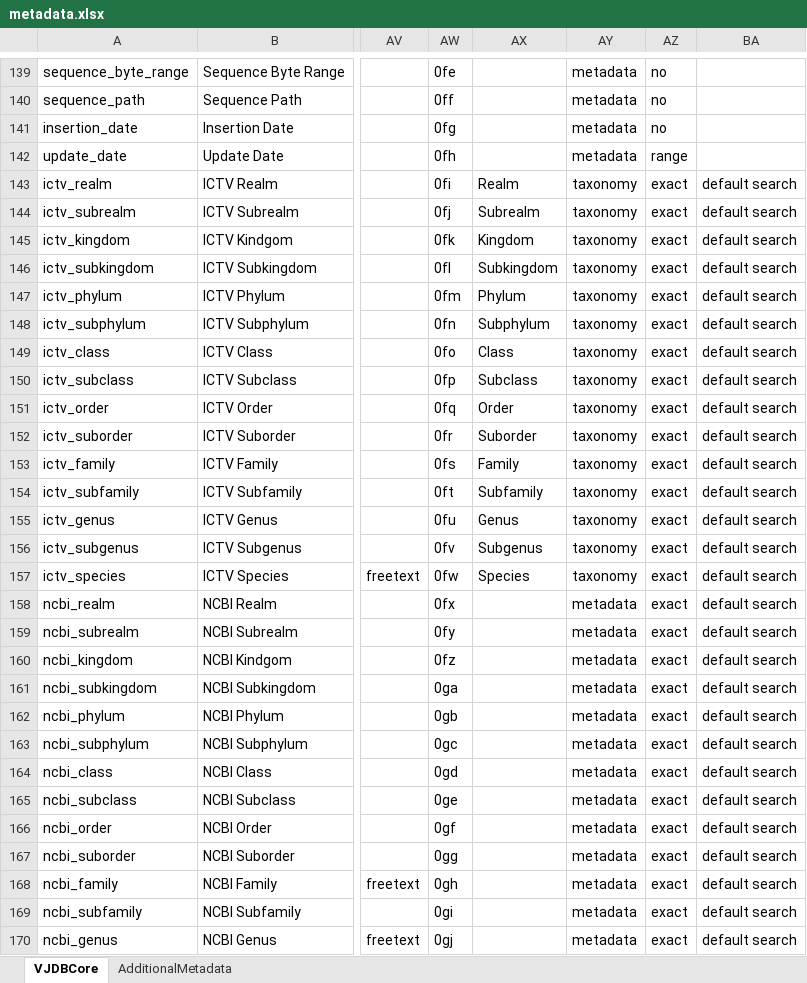
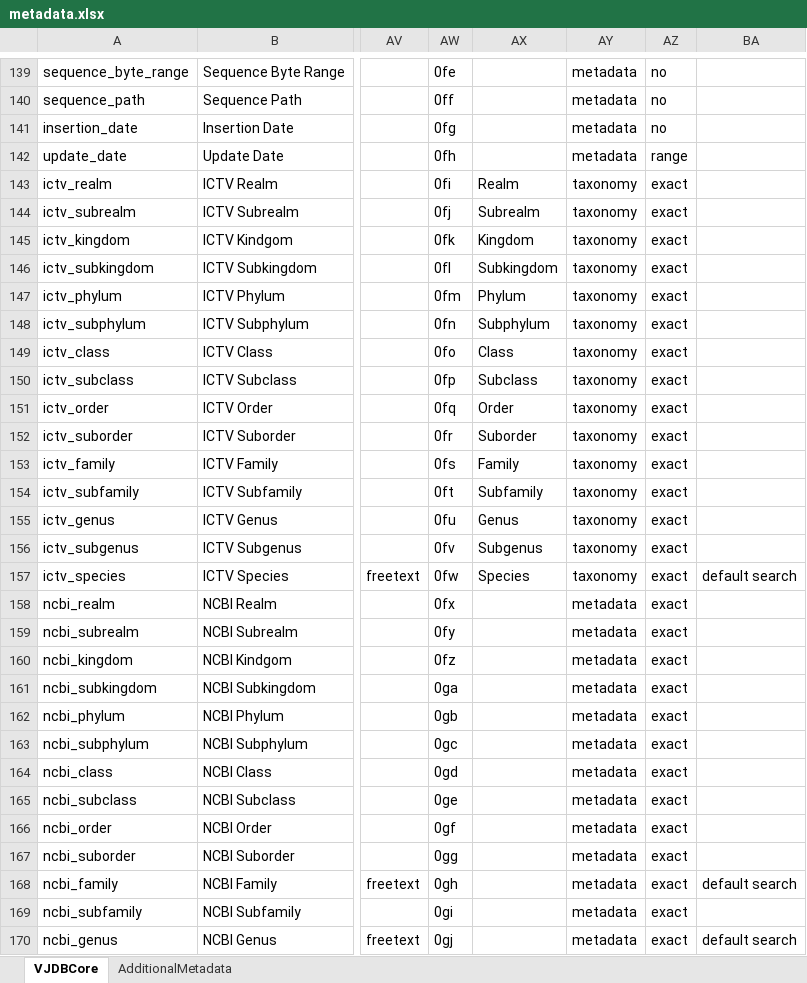
Before and after one commit to VirJenDB/virjendb_metadata, an Excel workbook: metadata.xlsx, sheet VJDBCore, drawn as a sheet; only a part is shown, gaps mark what is left out; values as stored, in another font and other column widths than the file's, no borders; conditional formats not drawn; the diff covers the shown part only; the diff names each change by its address in the sheet, - before the commit and + after, or states it on an @@ line.

Commit message:
Update metadata.xlsx

```diff
--- a/metadata.xlsx (sheet VJDBCore)
+++ b/metadata.xlsx (sheet VJDBCore)
-BA143:BA156: default search
+BA143:BA156: (empty)
-BA158:BA167: default search
+BA158:BA167: (empty)
-BA169: default search
+BA169: (empty)
```
Also changed, not shown: 22 edited cells elsewhere in this sheet.
